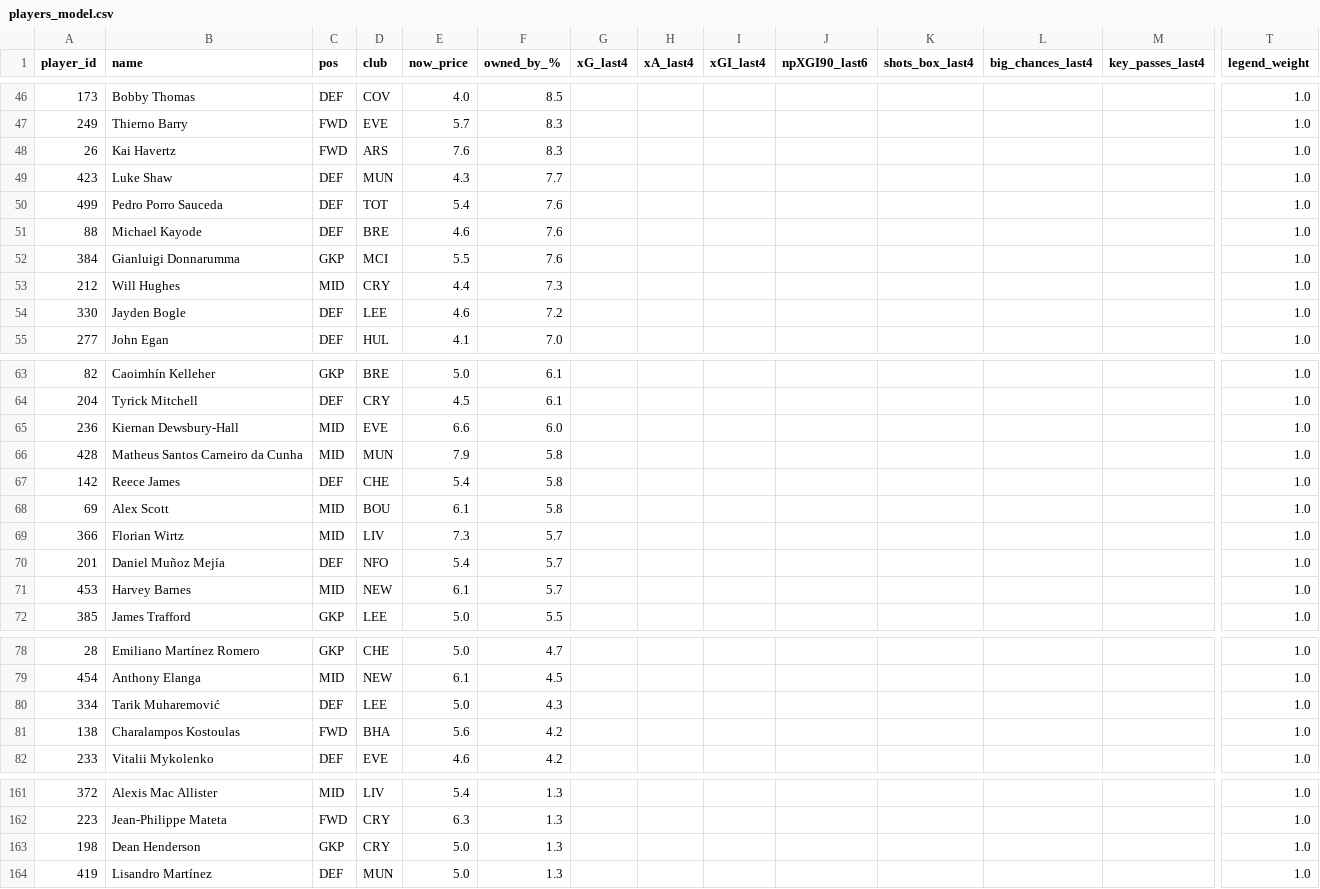
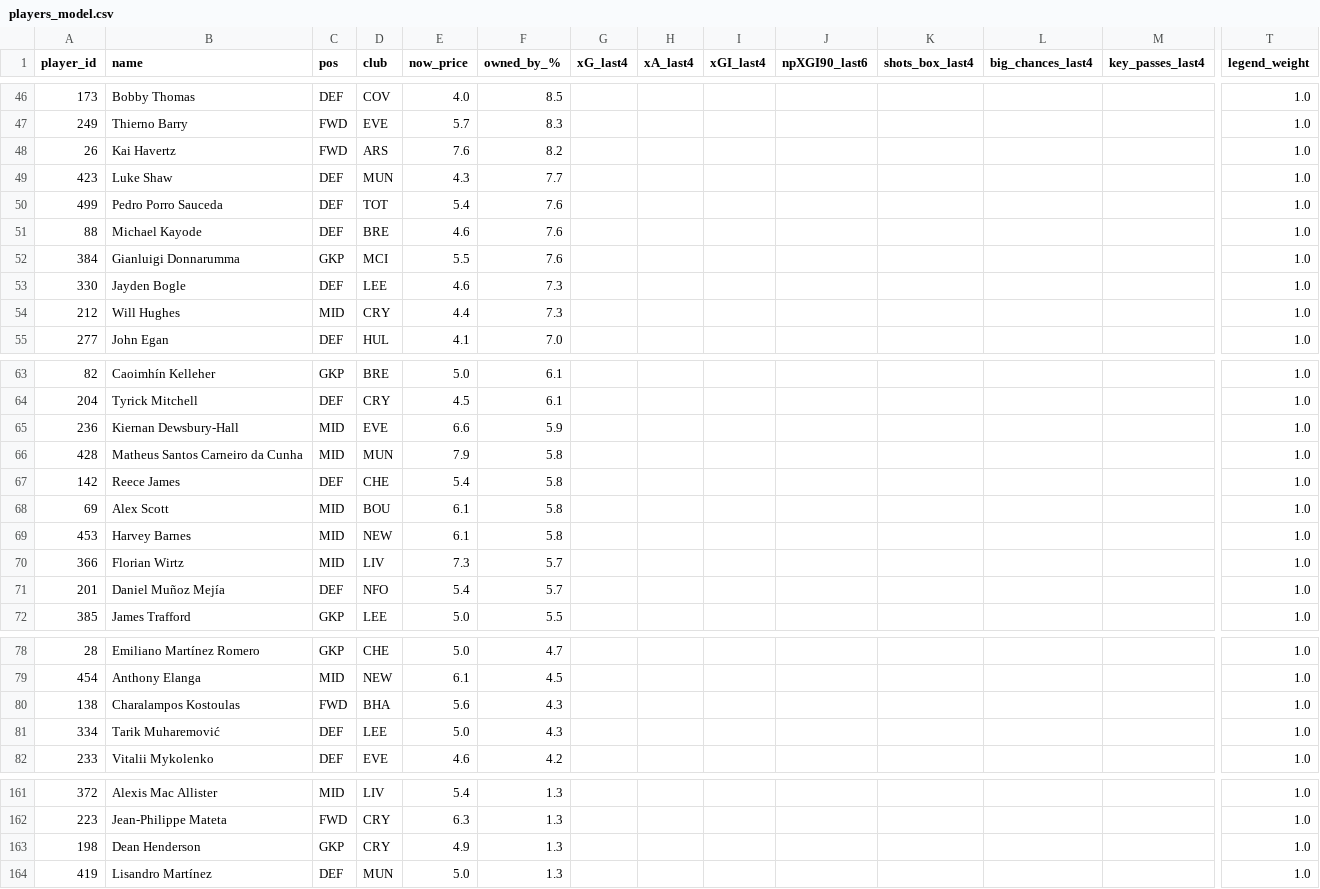
Before and after one commit to Theran500/fpl-data-pack, a CSV file: out/gw06/players_model.csv, drawn as a sheet; only a part is shown, gaps mark what is left out; removed rows and columns are numbered as before the commit, all else as after; rows hold the shown columns only; the diff covers the shown part only; the diff names each change by its address in the sheet, - before the commit and + after, or states it on an @@ line.

```diff
--- a/out/gw06/players_model.csv
+++ b/out/gw06/players_model.csv
-F48 (owned_by_%): 8.3
+F48 (owned_by_%): 8.2
+row 53: 330 | Jayden Bogle | DEF | LEE | 4.6 | 7.3 |  |  |  |  |  |  |  | 1.0
-row 54: 330 | Jayden Bogle | DEF | LEE | 4.6 | 7.2 |  |  |  |  |  |  |  | 1.0
-F65 (owned_by_%): 6.0
+F65 (owned_by_%): 5.9
+row 69: 453 | Harvey Barnes | MID | NEW | 6.1 | 5.8 |  |  |  |  |  |  |  | 1.0
-row 71: 453 | Harvey Barnes | MID | NEW | 6.1 | 5.7 |  |  |  |  |  |  |  | 1.0
+row 80: 138 | Charalampos Kostoulas | FWD | BHA | 5.6 | 4.3 |  |  |  |  |  |  |  | 1.0
-row 81: 138 | Charalampos Kostoulas | FWD | BHA | 5.6 | 4.2 |  |  |  |  |  |  |  | 1.0
-E163 (now_price): 5.0
+E163 (now_price): 4.9
```
Also changed, not shown: 3 added rows, 3 removed rows, 1 moved row and 10 edited cells elsewhere in this file.
